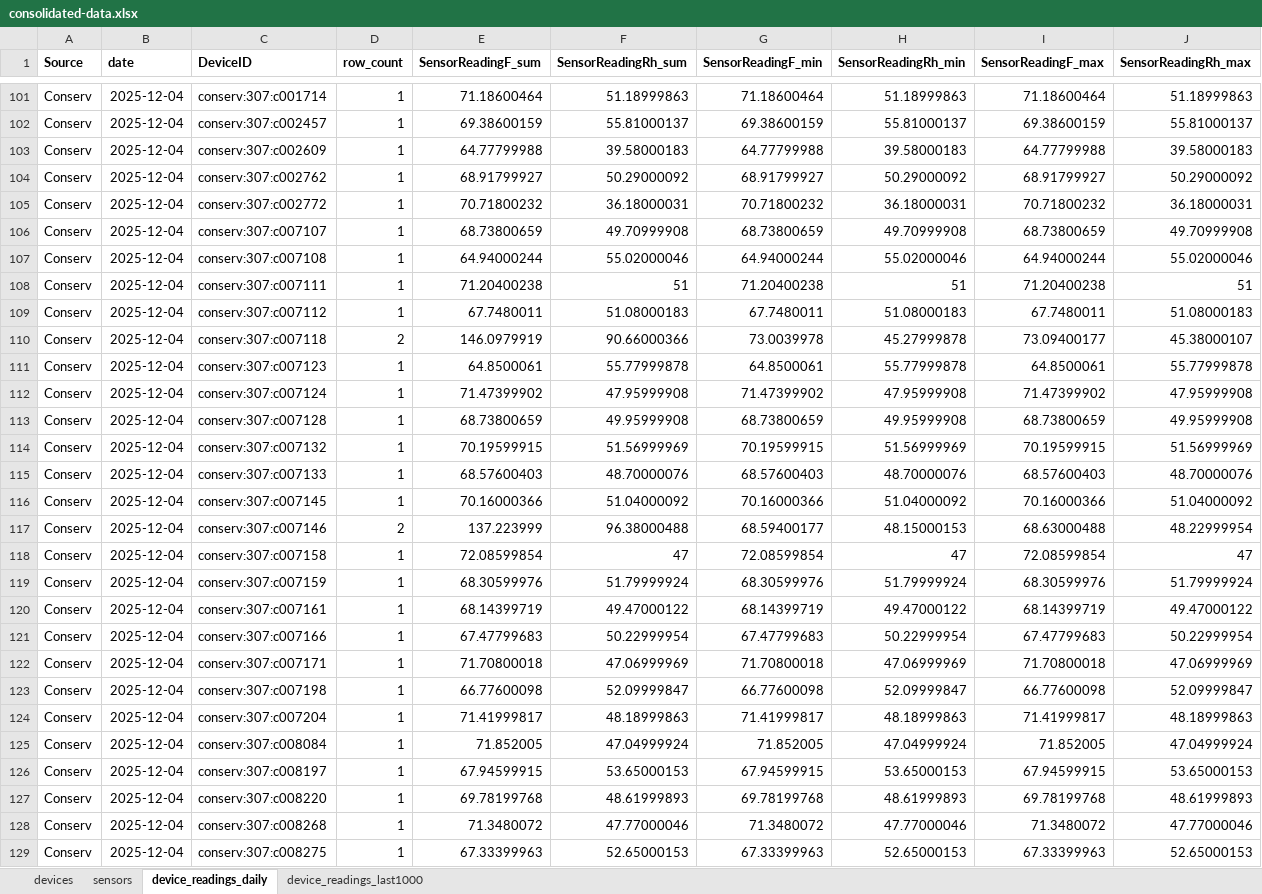
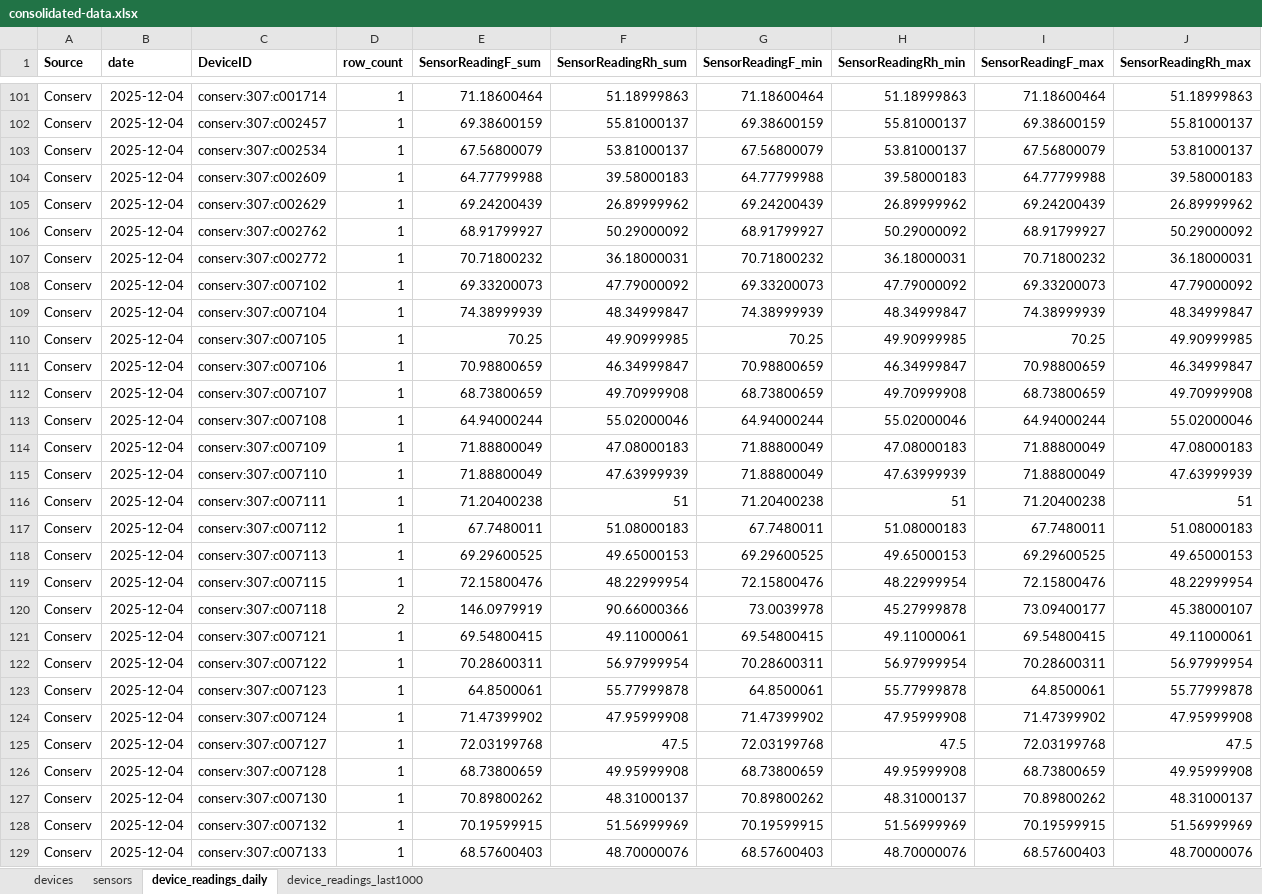
Before and after one commit to Environmental-Pipeline/environmental-sensor-poc, an Excel workbook: data/consolidated-data.xlsx, sheet device_readings_daily, drawn as a sheet; only a part is shown, gaps mark what is left out; the shorter side is filled out with more unchanged rows; values as stored, in another font and other column widths than the file's, no borders; the diff covers the shown part only; the diff names each change by its address in the sheet, - before the commit and + after, or states it on an @@ line.

```diff
--- a/data/consolidated-data.xlsx (sheet device_readings_daily)
+++ b/data/consolidated-data.xlsx (sheet device_readings_daily)
+row 103: Conserv | 2025-12-04 | conserv:307:c002534 | 1 | 67.56800079 | 53.81000137 | 67.56800079 | 53.81000137 | 67.56800079 | 53.81000137
+row 105: Conserv | 2025-12-04 | conserv:307:c002629 | 1 | 69.24200439 | 26.89999962 | 69.24200439 | 26.89999962 | 69.24200439 | 26.89999962
+row 108: Conserv | 2025-12-04 | conserv:307:c007102 | 1 | 69.33200073 | 47.79000092 | 69.33200073 | 47.79000092 | 69.33200073 | 47.79000092
+row 109: Conserv | 2025-12-04 | conserv:307:c007104 | 1 | 74.38999939 | 48.34999847 | 74.38999939 | 48.34999847 | 74.38999939 | 48.34999847
+row 110: Conserv | 2025-12-04 | conserv:307:c007105 | 1 | 70.25 | 49.90999985 | 70.25 | 49.90999985 | 70.25 | 49.90999985
+row 111: Conserv | 2025-12-04 | conserv:307:c007106 | 1 | 70.98800659 | 46.34999847 | 70.98800659 | 46.34999847 | 70.98800659 | 46.34999847
+row 114: Conserv | 2025-12-04 | conserv:307:c007109 | 1 | 71.88800049 | 47.08000183 | 71.88800049 | 47.08000183 | 71.88800049 | 47.08000183
+row 115: Conserv | 2025-12-04 | conserv:307:c007110 | 1 | 71.88800049 | 47.63999939 | 71.88800049 | 47.63999939 | 71.88800049 | 47.63999939
+row 118: Conserv | 2025-12-04 | conserv:307:c007113 | 1 | 69.29600525 | 49.65000153 | 69.29600525 | 49.65000153 | 69.29600525 | 49.65000153
+row 119: Conserv | 2025-12-04 | conserv:307:c007115 | 1 | 72.15800476 | 48.22999954 | 72.15800476 | 48.22999954 | 72.15800476 | 48.22999954
+row 121: Conserv | 2025-12-04 | conserv:307:c007121 | 1 | 69.54800415 | 49.11000061 | 69.54800415 | 49.11000061 | 69.54800415 | 49.11000061
+row 122: Conserv | 2025-12-04 | conserv:307:c007122 | 1 | 70.28600311 | 56.97999954 | 70.28600311 | 56.97999954 | 70.28600311 | 56.97999954
+row 125: Conserv | 2025-12-04 | conserv:307:c007127 | 1 | 72.03199768 | 47.5 | 72.03199768 | 47.5 | 72.03199768 | 47.5
+row 127: Conserv | 2025-12-04 | conserv:307:c007130 | 1 | 70.89800262 | 48.31000137 | 70.89800262 | 48.31000137 | 70.89800262 | 48.31000137
```
Also changed, not shown: 32 added rows and 274 edited cells elsewhere in this sheet, sheet device_readings_last1000, 8 other files.
